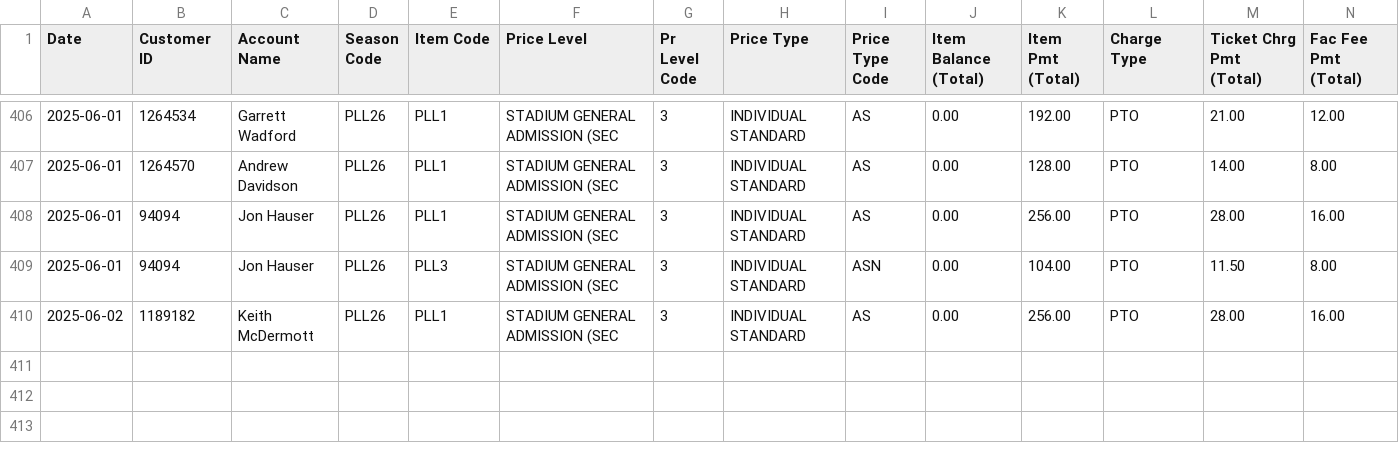
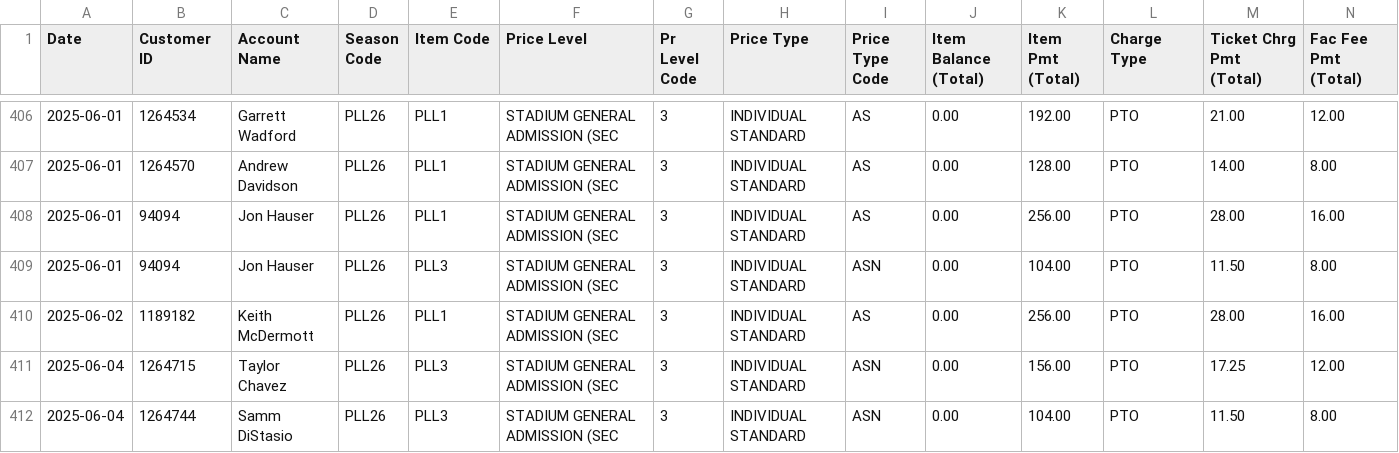
Before and after one commit to spuchta/PLL_BI_TIX, a CSV file: sales-reports/Denver/PLL Original Item Sales - SINGLE TICKET SALES.csv, drawn as a sheet; only a part is shown, gaps mark what is left out; rows hold the shown columns only; the diff names each change by its address in the sheet, - before the commit and + after, or states it on an @@ line.

Commit message:
Sales Reports

```diff
--- a/sales-reports/Denver/PLL Original Item Sales - SINGLE TICKET SALES.csv
+++ b/sales-reports/Denver/PLL Original Item Sales - SINGLE TICKET SALES.csv
+row 411: 2025-06-04 | 1264715 | Taylor Chavez | PLL26 | PLL3 | STADIUM GENERAL ADMISSION (SEC | 3 | INDIVIDUAL STANDARD | ASN | 0.00 | 156.00 | PTO | 17.25 | 12.00
+row 412: 2025-06-04 | 1264744 | Samm DiStasio | PLL26 | PLL3 | STADIUM GENERAL ADMISSION (SEC | 3 | INDIVIDUAL STANDARD | ASN | 0.00 | 104.00 | PTO | 11.50 | 8.00
```
Also changed, not shown: sales-reports/Denver/PLL Original Item Sales - HOMECOMING PASS Availability.csv, sales-reports/Fairfield/PLL25 - Sales Report.csv, 3 other files.
